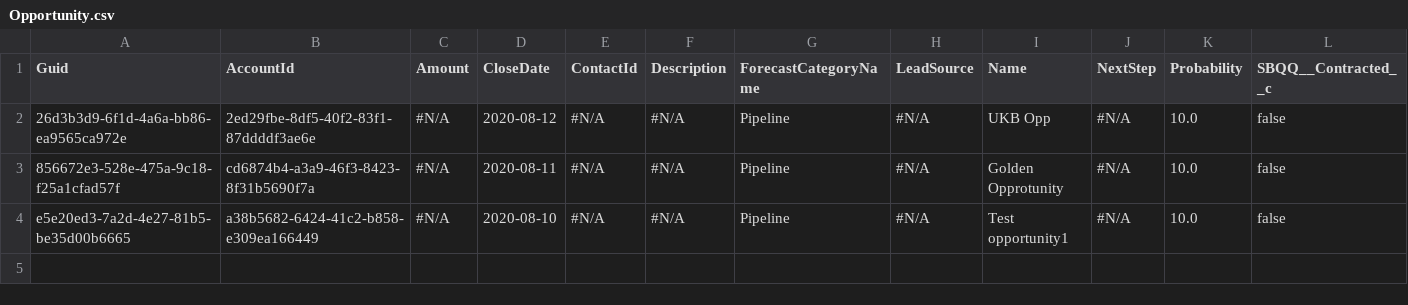
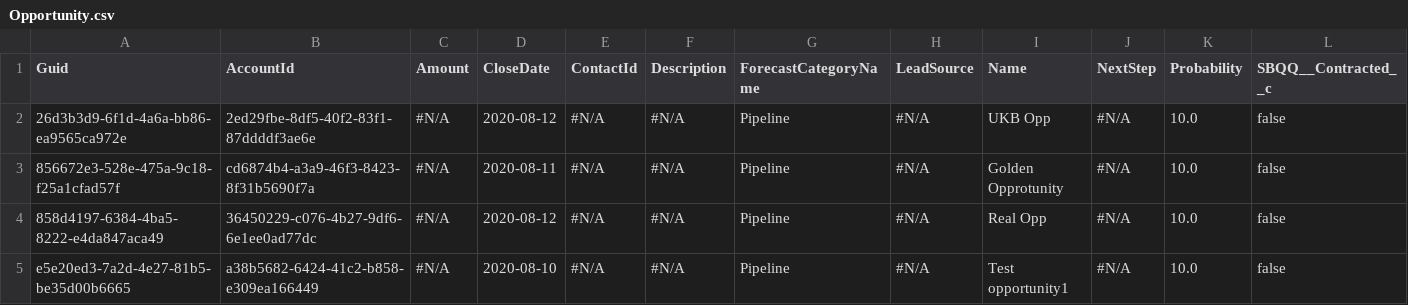
Before and after one commit to Prodlymoover/CPQTest14, a CSV file: Opportunity.csv, drawn as a sheet; only a part is shown; rows hold the shown columns only; the diff names each change by its address in the sheet, - before the commit and + after, or states it on an @@ line.

```diff
--- a/Opportunity.csv
+++ b/Opportunity.csv
+row 4: 858d4197-6384-4ba5-8222-e4da847aca49 | 36450229-c076-4b27-9df6-6e1ee0ad77dc | #N/A | 2020-08-12 | #N/A | #N/A | Pipeline | #N/A | Real Opp | #N/A | 10.0 | false
```
Also changed, not shown: Account.csv, Asset.csv, 3 other files.
